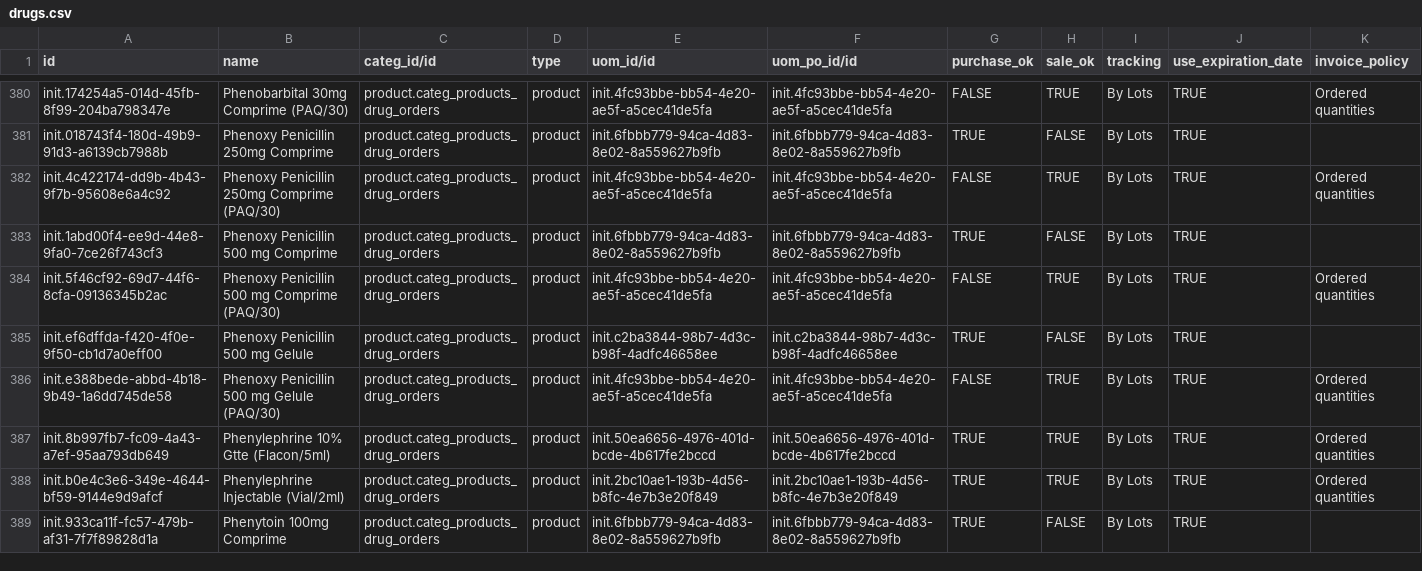
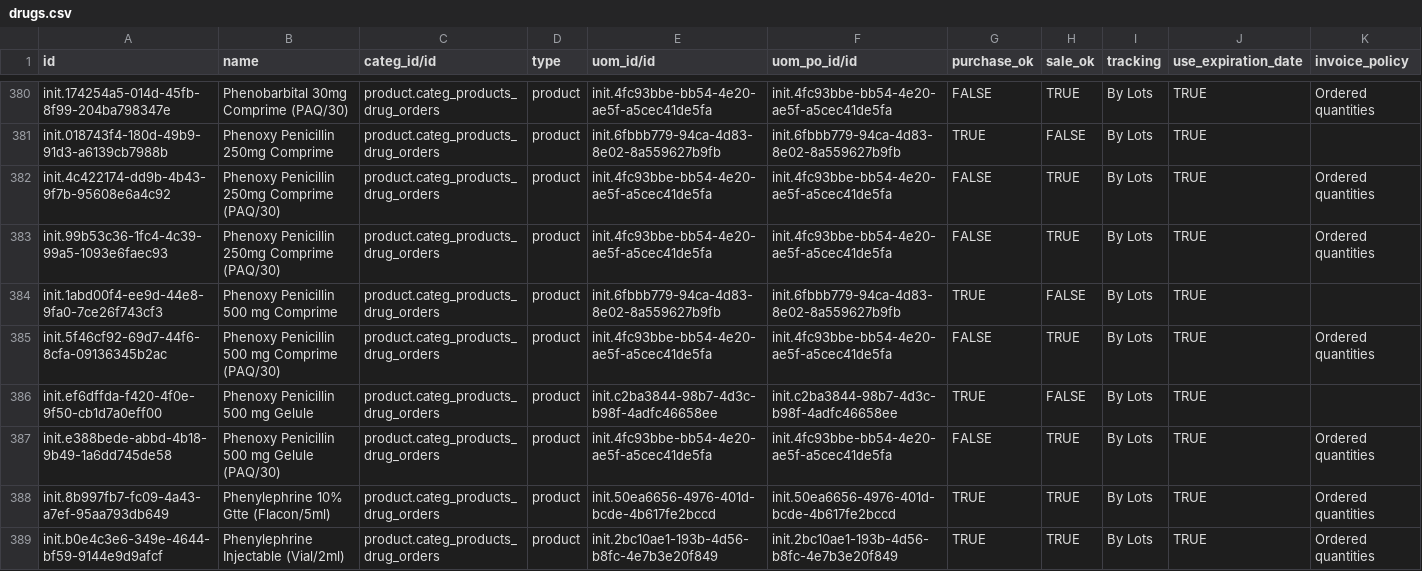
Before and after one commit to CRUDEM/ozone-hsc, a CSV file: configs/odoo/initializer_config/product_variant/drugs.csv, drawn as a sheet; only a part is shown, gaps mark what is left out; the shorter side is filled out with more unchanged rows.

Commit message:
HSC-547: Update UoM for 'Phenoxy Penicillin 250mg Comprime (PAQ/30)' (#227)

```diff
--- a/configs/odoo/initializer_config/product_variant/drugs.csv
+++ b/configs/odoo/initializer_config/product_variant/drugs.csv
@@ -382,2 +382,3 @@ init.018743f4-180d-49b9-91d3-a6139cb7988b,Phenoxy Penicillin 250mg Comprime,prod
 init.4c422174-dd9b-4b43-9f7b-95608e6a4c92,Phenoxy Penicillin 250mg Comprime (PAQ/30),product.categ_products_drug_orders,product,init.4fc93bbe-bb54-4e20-ae5f-a5cec41de5fa,init.4fc93bbe-bb54-4e20-ae5f-a5cec41de5fa,FALSE,TRUE,By Lots,TRUE,Ordered quantities
+init.99b53c36-1fc4-4c39-99a5-1093e6faec93,Phenoxy Penicillin 250mg Comprime (PAQ/30),product.categ_products_drug_orders,product,init.4fc93bbe-bb54-4e20-ae5f-a5cec41de5fa,init.4fc93bbe-bb54-4e20-ae5f-a5cec41de5fa,FALSE,TRUE,By Lots,TRUE,Ordered quantities
 init.1abd00f4-ee9d-44e8-9fa0-7ce26f743cf3,Phenoxy Penicillin 500 mg Comprime,product.categ_products_drug_orders,product,init.6fbbb779-94ca-4d83-8e02-8a559627b9fb,init.6fbbb779-94ca-4d83-8e02-8a559627b9fb,TRUE,FALSE,By Lots,TRUE,
```
Also changed, not shown: configs/openmrs/initializer_config/drugs/drugs.csv.
